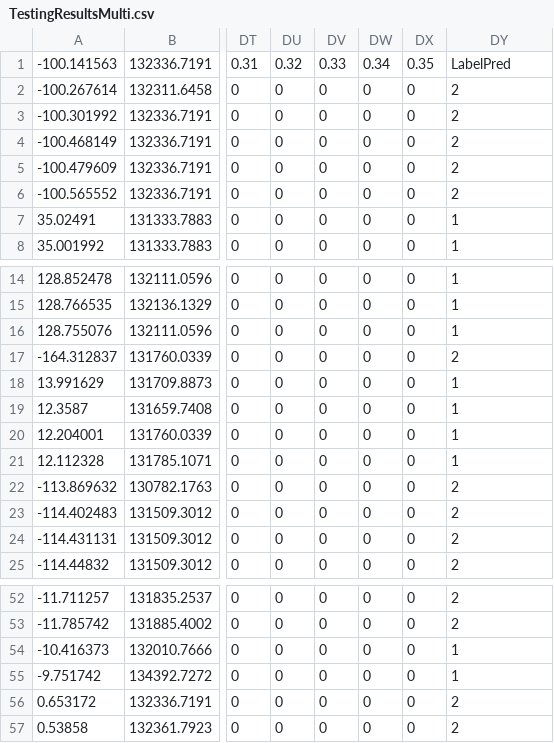
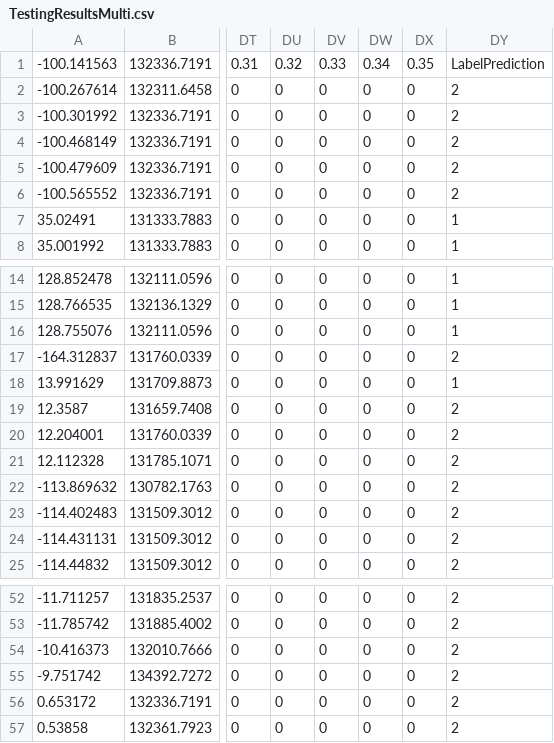
Before and after one commit to jack-pap/COMP3217-ML-Coursework, a CSV file: TestingResultsMulti.csv, drawn as a sheet; only a part is shown, gaps mark what is left out; the diff names each change by its address in the sheet, - before the commit and + after, or states it on an @@ line.

```diff
--- a/TestingResultsMulti.csv
+++ b/TestingResultsMulti.csv
-DY1: LabelPred
+DY1: LabelPrediction
-DY19:DY21: 1
+DY19:DY21: 2
-DY54:DY55: 1
+DY54:DY55: 2
```
Also changed, not shown: TestingResultsBinary.csv, 10 other files.
